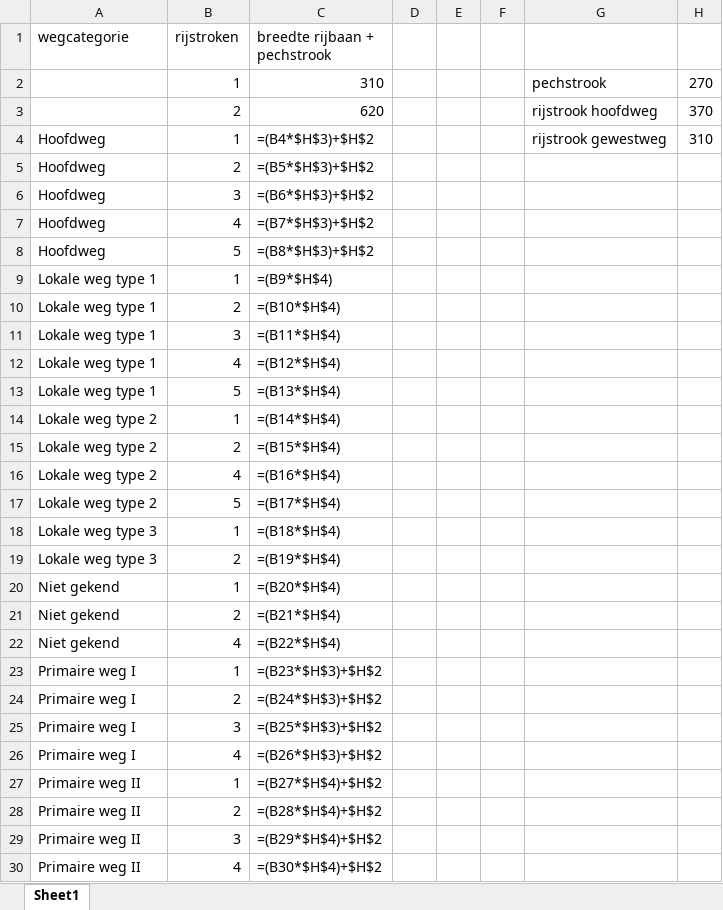
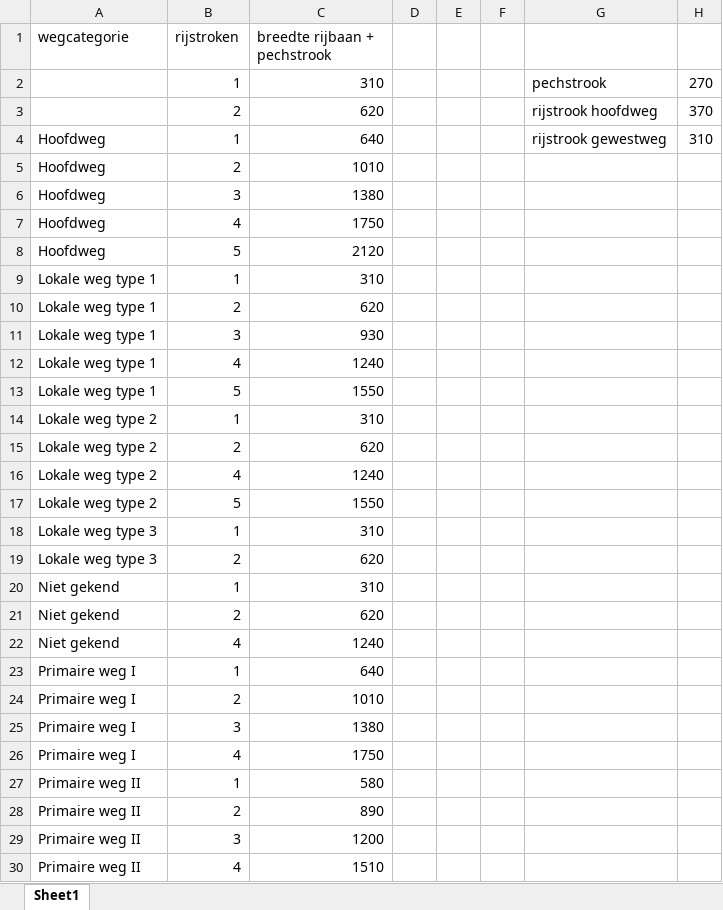
Before and after one commit to joachimdero/AwvGedeeldeFuncties, an Excel workbook: UploadAfschermendeConstructies/rijbanen_naar_breedte.xlsx, sheet Sheet1, drawn as a sheet; only a part is shown; values as stored, in another font and other column widths than the file's, no borders; formulas are shown in place of their values; charts and pictures not drawn; the diff covers the shown part only; the diff names each change by its address in the sheet, - before the commit and + after, or states it on an @@ line.

Commit message:
use rijbaan_breedte

```diff
--- a/UploadAfschermendeConstructies/rijbanen_naar_breedte.xlsx (sheet Sheet1)
+++ b/UploadAfschermendeConstructies/rijbanen_naar_breedte.xlsx (sheet Sheet1)
-C4 (breedte rijbaan + pechstrook): =(B4*$H$3)+$H$2
+C4 (breedte rijbaan + pechstrook): 640
-C5 (breedte rijbaan + pechstrook): =(B5*$H$3)+$H$2
+C5 (breedte rijbaan + pechstrook): 1010
-C6 (breedte rijbaan + pechstrook): =(B6*$H$3)+$H$2
+C6 (breedte rijbaan + pechstrook): 1380
-C7 (breedte rijbaan + pechstrook): =(B7*$H$3)+$H$2
+C7 (breedte rijbaan + pechstrook): 1750
-C8 (breedte rijbaan + pechstrook): =(B8*$H$3)+$H$2
+C8 (breedte rijbaan + pechstrook): 2120
-C9 (breedte rijbaan + pechstrook): =(B9*$H$4)
+C9 (breedte rijbaan + pechstrook): 310
-C10 (breedte rijbaan + pechstrook): =(B10*$H$4)
+C10 (breedte rijbaan + pechstrook): 620
-C11 (breedte rijbaan + pechstrook): =(B11*$H$4)
+C11 (breedte rijbaan + pechstrook): 930
-C12 (breedte rijbaan + pechstrook): =(B12*$H$4)
+C12 (breedte rijbaan + pechstrook): 1240
-C13 (breedte rijbaan + pechstrook): =(B13*$H$4)
+C13 (breedte rijbaan + pechstrook): 1550
-C14 (breedte rijbaan + pechstrook): =(B14*$H$4)
+C14 (breedte rijbaan + pechstrook): 310
-C15 (breedte rijbaan + pechstrook): =(B15*$H$4)
+C15 (breedte rijbaan + pechstrook): 620
-C16 (breedte rijbaan + pechstrook): =(B16*$H$4)
+C16 (breedte rijbaan + pechstrook): 1240
-C17 (breedte rijbaan + pechstrook): =(B17*$H$4)
+C17 (breedte rijbaan + pechstrook): 1550
-C18 (breedte rijbaan + pechstrook): =(B18*$H$4)
+C18 (breedte rijbaan + pechstrook): 310
-C19 (breedte rijbaan + pechstrook): =(B19*$H$4)
+C19 (breedte rijbaan + pechstrook): 620
-C20 (breedte rijbaan + pechstrook): =(B20*$H$4)
+C20 (breedte rijbaan + pechstrook): 310
-C21 (breedte rijbaan + pechstrook): =(B21*$H$4)
+C21 (breedte rijbaan + pechstrook): 620
-C22 (breedte rijbaan + pechstrook): =(B22*$H$4)
+C22 (breedte rijbaan + pechstrook): 1240
-C23 (breedte rijbaan + pechstrook): =(B23*$H$3)+$H$2
+C23 (breedte rijbaan + pechstrook): 640
-C24 (breedte rijbaan + pechstrook): =(B24*$H$3)+$H$2
+C24 (breedte rijbaan + pechstrook): 1010
-C25 (breedte rijbaan + pechstrook): =(B25*$H$3)+$H$2
+C25 (breedte rijbaan + pechstrook): 1380
-C26 (breedte rijbaan + pechstrook): =(B26*$H$3)+$H$2
+C26 (breedte rijbaan + pechstrook): 1750
-C27 (breedte rijbaan + pechstrook): =(B27*$H$4)+$H$2
+C27 (breedte rijbaan + pechstrook): 580
-C28 (breedte rijbaan + pechstrook): =(B28*$H$4)+$H$2
+C28 (breedte rijbaan + pechstrook): 890
-C29 (breedte rijbaan + pechstrook): =(B29*$H$4)+$H$2
+C29 (breedte rijbaan + pechstrook): 1200
-C30 (breedte rijbaan + pechstrook): =(B30*$H$4)+$H$2
+C30 (breedte rijbaan + pechstrook): 1510
```
Also changed, not shown: 11 edited cells elsewhere in this sheet, 7 other files.
